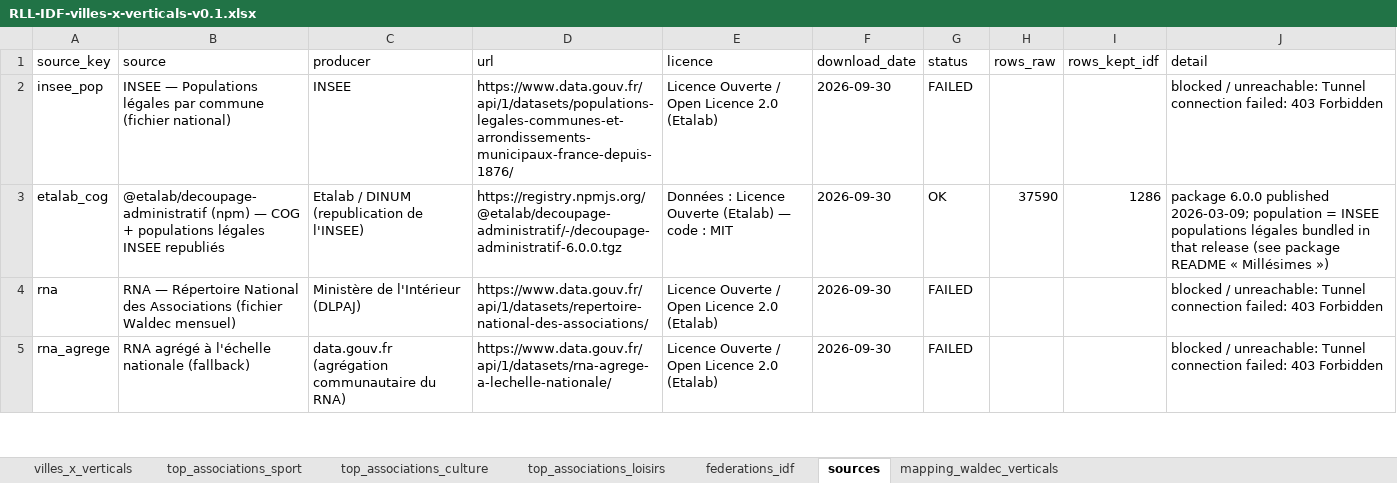
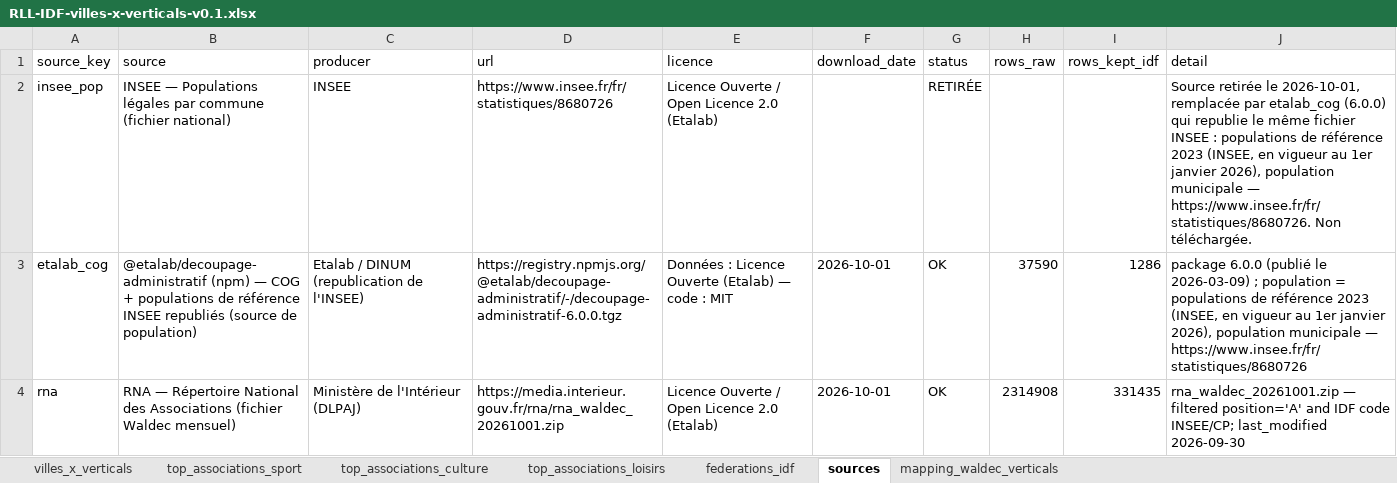
Before and after one commit to christophecorgie-glitch/rll-growth, an Excel workbook: pipelines/fr-idf/out/RLL-IDF-villes-x-verticals-v0.1.xlsx, sheet sources, drawn as a sheet; only a part is shown; values as stored, in another font and other column widths than the file's, no borders; removed rows and columns are numbered as before the commit, all else as after; the diff covers the shown part only; the diff names each change by its address in the sheet, - before the commit and + after, or states it on an @@ line.

```diff
--- a/pipelines/fr-idf/out/RLL-IDF-villes-x-verticals-v0.1.xlsx (sheet sources)
+++ b/pipelines/fr-idf/out/RLL-IDF-villes-x-verticals-v0.1.xlsx (sheet sources)
-D2 (url): https://www.data.gouv.fr/api/1/datasets/populations-legales-communes-et-arrondissements-municipaux-france-depuis-1876/
+D2 (url): https://www.insee.fr/fr/statistiques/8680726
-F2 (download_date): 2026-09-30
+F2 (download_date): (empty)
-G2 (status): FAILED
+G2 (status): RETIRÉE
-J2 (detail): blocked / unreachable: Tunnel connection failed: 403 Forbidden
+J2 (detail): Source retirée le 2026-10-01, remplacée par etalab_cog (6.0.0) qui republie le même fichier INSEE : populations de référence 2023 (INSEE, en vigueur au 1er janvier 2026), population municipale — https://www.insee.fr/fr/statistiques/8680726. Non téléchargée.
-B3 (source): …+ populations légales INSEE republiés
+B3 (source): …+ populations de référence INSEE republiés (source de population)
-F3:F4 (download_date): 2026-09-30
+F3:F4 (download_date): 2026-10-01
-J3 (detail): package 6.0.0 published 2026-03-09; population = INSEE populations légales bundled in that release (see package README « Millésimes »)
+J3 (detail): package 6.0.0 (publié le 2026-03-09) ; population = populations de référence 2023 (INSEE, en vigueur au 1er janvier 2026), population municipale — https://www.insee.fr/fr/statistiques/8680726
-D4 (url): https://www.data.gouv.fr/api/1/datasets/repertoire-national-des-associations/
+D4 (url): https://media.interieur.gouv.fr/rna/rna_waldec_20261001.zip
-G4 (status): FAILED
+G4 (status): OK
-H4 (rows_raw): (empty)
+H4 (rows_raw): 2314908
-I4 (rows_kept_idf): (empty)
+I4 (rows_kept_idf): 331435
-J4 (detail): blocked / unreachable: Tunnel connection failed: 403 Forbidden
+J4 (detail): rna_waldec_20261001.zip — filtered position='A' and IDF code INSEE/CP; last_modified 2026-09-30
-row 5: rna_agrege | RNA agrégé à l'échelle nationale (fallback) | data.gouv.fr (agrégation communautaire du RNA) | https://www.data.gouv.fr/api/1/datasets/rna-agrege-a-lechelle-nationale/ | Licence Ouverte / Open Licence 2.0 (Etalab) | 2026-09-30 | FAILED |  |  | blocked / unreachable: Tunnel connection failed: 403 Forbidden
```
Also changed, not shown: 1 added row and 12 edited cells elsewhere in this sheet, sheet villes_x_verticals, sheet top_associations_loisirs, sheet top_associations_sport, sheet top_associations_culture, sheet federations_idf, 3 other files.
